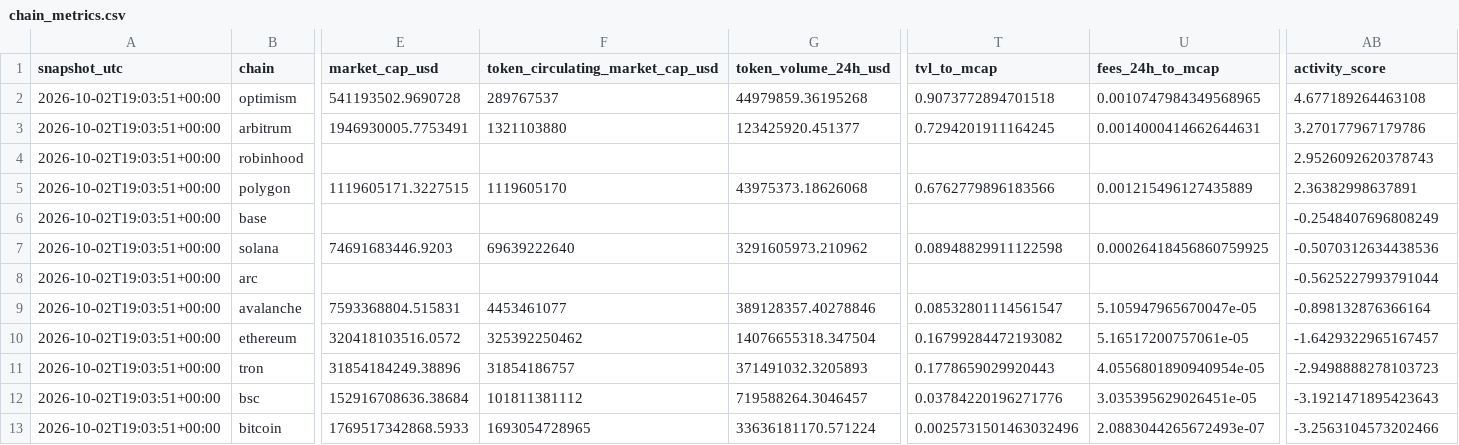
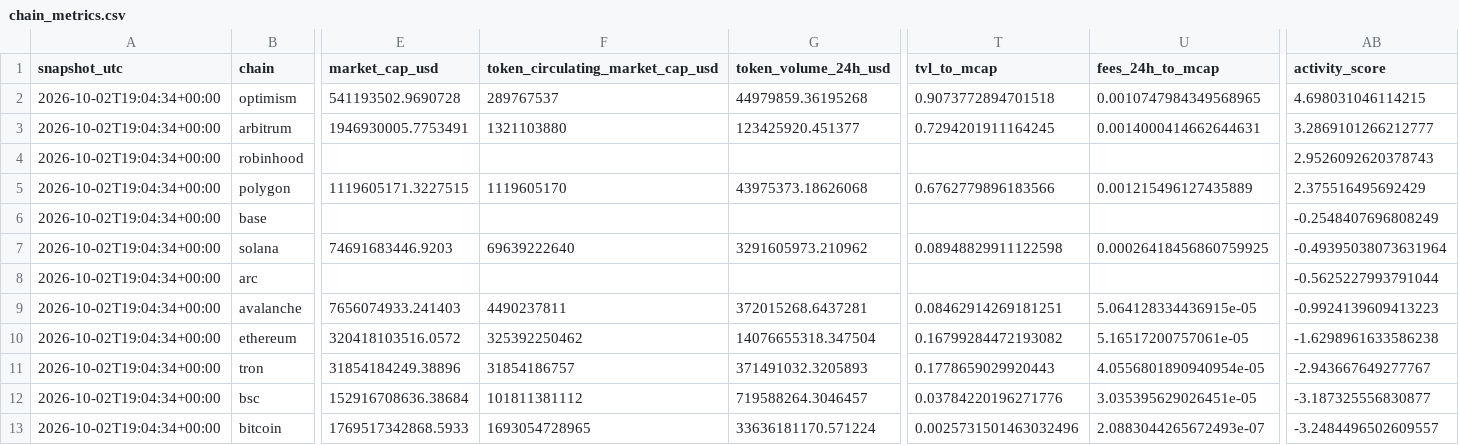
Before and after one commit to crypto-data-cc/data, a CSV file: data/processed/chain_metrics.csv, drawn as a sheet; only a part is shown, gaps mark what is left out; the diff covers the shown part only; the diff names each change by its address in the sheet, - before the commit and + after, or states it on an @@ line.

```diff
--- a/data/processed/chain_metrics.csv
+++ b/data/processed/chain_metrics.csv
-A2:A13 (snapshot_utc): 2026-10-02T19:03:51+00:00
+A2:A13 (snapshot_utc): 2026-10-02T19:04:34+00:00
-AB2 (activity_score): 4.677189264463108
+AB2 (activity_score): 4.698031046114215
-AB3 (activity_score): 3.270177967179786
+AB3 (activity_score): 3.2869101266212777
-AB5 (activity_score): 2.36382998637891
+AB5 (activity_score): 2.375516495692429
-AB7 (activity_score): -0.5070312634438536
+AB7 (activity_score): -0.49395038073631964
-E9 (market_cap_usd): 7593368804.515831
+E9 (market_cap_usd): 7656074933.241403
-F9 (token_circulating_market_cap_usd): 4453461077
+F9 (token_circulating_market_cap_usd): 4490237811
-G9 (token_volume_24h_usd): 389128357.40278846
+G9 (token_volume_24h_usd): 372015268.6437281
-T9 (tvl_to_mcap): 0.08532801114561547
+T9 (tvl_to_mcap): 0.08462914269181251
-U9 (fees_24h_to_mcap): 5.105947965670047e-05
+U9 (fees_24h_to_mcap): 5.064128334436915e-05
-AB9 (activity_score): -0.898132876366164
+AB9 (activity_score): -0.9924139609413223
-AB10 (activity_score): -1.6429322965167457
+AB10 (activity_score): -1.6298961633586238
-AB11 (activity_score): -2.9498888278103723
+AB11 (activity_score): -2.943667649277767
-AB12 (activity_score): -3.1921471895423643
+AB12 (activity_score): -3.187325556830877
-AB13 (activity_score): -3.2563104573202466
+AB13 (activity_score): -3.2484496502609557
```
Also changed, not shown: 2 edited cells elsewhere in this file, 5 other files.
